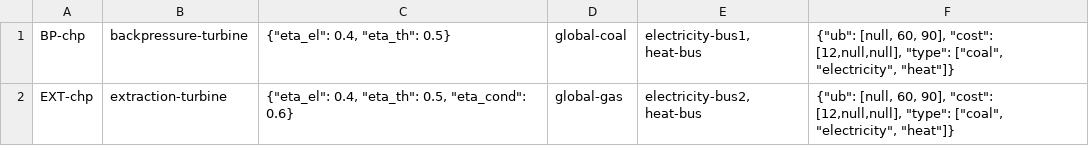
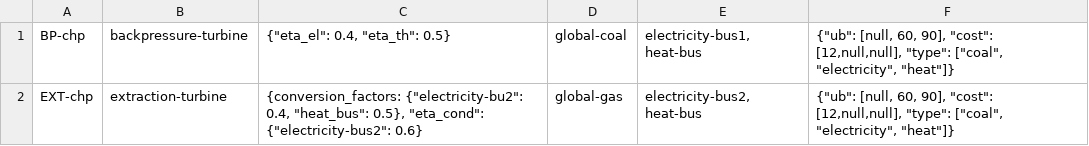
Before and after one commit to oemof/oemof-examples, a CSV file: examples/oemof_0.2/datapackage-reader/datapackage/data/elements/combined-heat-and-power-plants.csv, drawn as a sheet.

Commit message:
Update extraction turbine

```diff
--- a/examples/oemof_0.2/datapackage-reader/datapackage/data/elements/combined-heat-and-power-plants.csv
+++ b/examples/oemof_0.2/datapackage-reader/datapackage/data/elements/combined-heat-and-power-plants.csv
@@ -1,2 +1,2 @@
 BP-chp;backpressure-turbine;{"eta_el": 0.4, "eta_th": 0.5};global-coal;electricity-bus1, heat-bus;{"ub": [null, 60, 90], "cost": [12,null,null], "type": ["coal", "electricity", "heat"]}
-EXT-chp;extraction-turbine;{"eta_el": 0.4, "eta_th": 0.5, "eta_cond": 0.6};global-gas;electricity-bus2, heat-bus;{"ub": [null, 60, 90], "cost": [12,null,null], "type": ["coal", "electricity", "heat"]}
+EXT-chp;extraction-turbine;{conversion_factors: {"electricity-bu2": 0.4, "heat_bus": 0.5}, "eta_cond": {"electricity-bus2": 0.6};global-gas;electricity-bus2, heat-bus;{"ub": [null, 60, 90], "cost": [12,null,null], "type": ["coal", "electricity", "heat"]}
```
